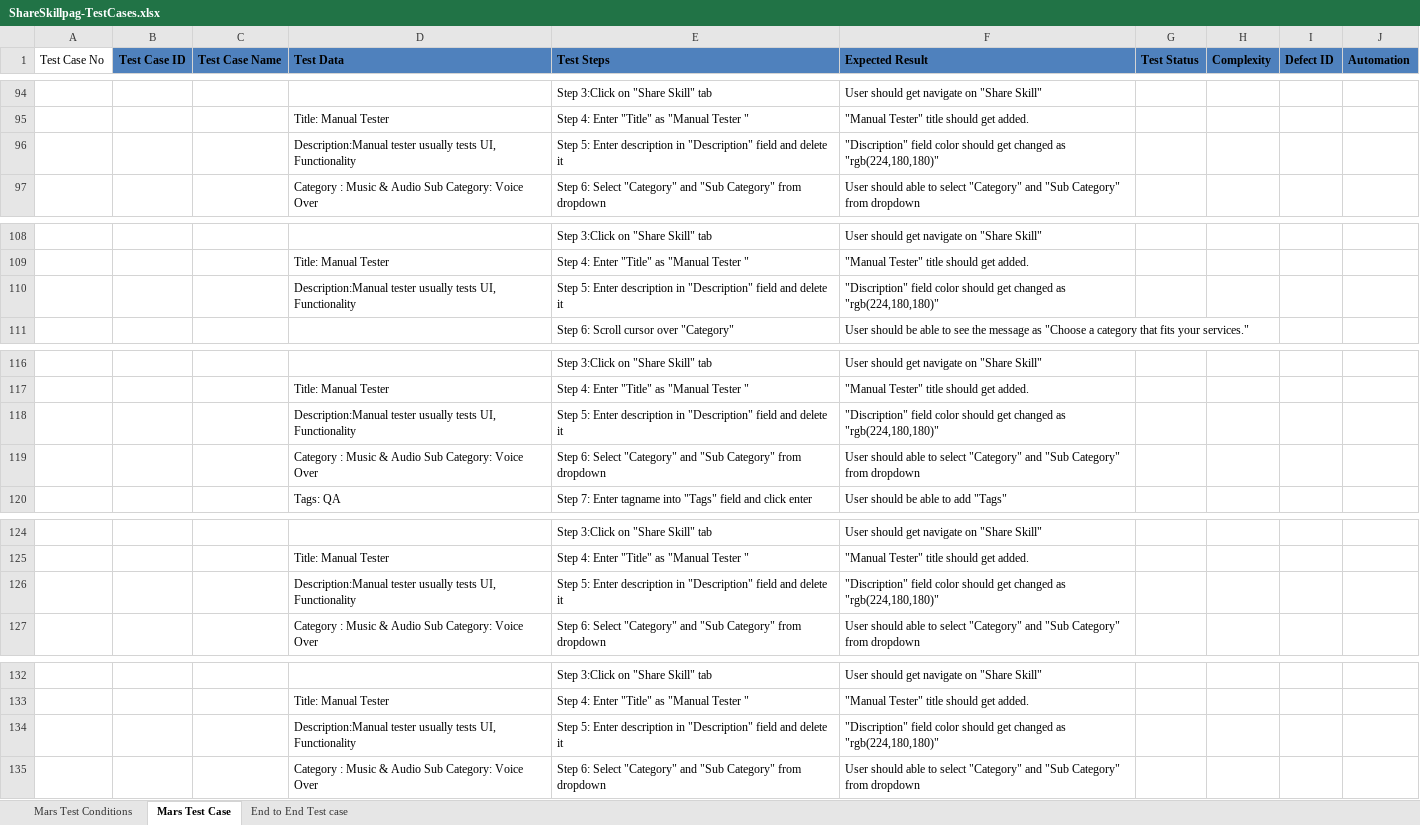
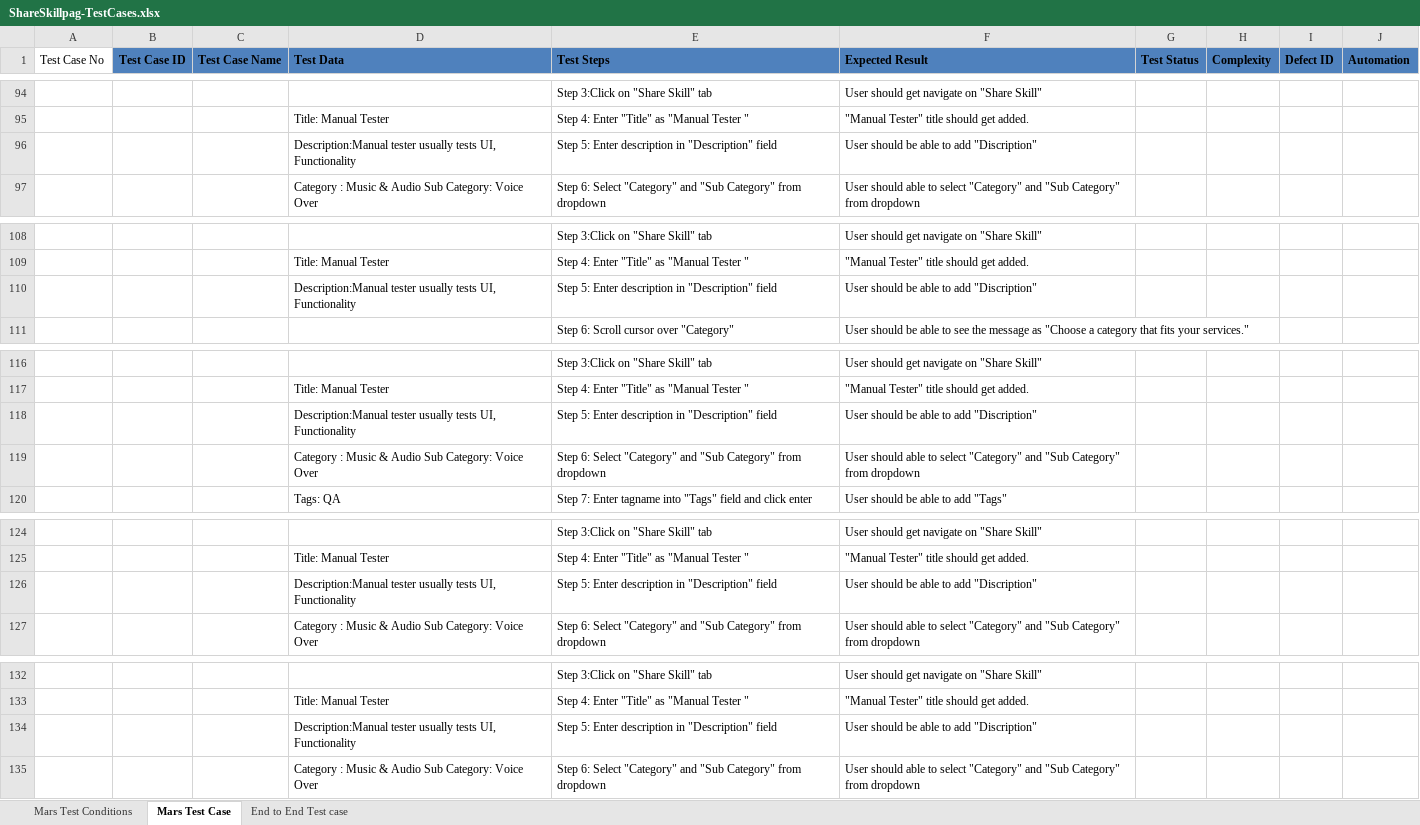
Before and after one commit to SaritaChakote/ShareskillpageTestCases, an Excel workbook: ShareSkillpag-TestCases.xlsx, sheet Mars Test Case, drawn as a sheet; only a part is shown, gaps mark what is left out; values as stored, in another font and other column widths than the file's, no borders; the diff covers the shown part only; the diff names each change by its address in the sheet, - before the commit and + after, or states it on an @@ line.

Commit message:
Task 1 submission

```diff
--- a/ShareSkillpag-TestCases.xlsx (sheet Mars Test Case)
+++ b/ShareSkillpag-TestCases.xlsx (sheet Mars Test Case)
-E96 (Test Steps): …"Description" field and delete it
+E96 (Test Steps): …"Description" field
-F96 (Expected Result): "Discription" field color should get changed as "rgb(224,180,180)"
+F96 (Expected Result): User should be able to add "Discription"
-E110 (Test Steps): …"Description" field and delete it
+E110 (Test Steps): …"Description" field
-F110 (Expected Result): "Discription" field color should get changed as "rgb(224,180,180)"
+F110 (Expected Result): User should be able to add "Discription"
-E118 (Test Steps): …"Description" field and delete it
+E118 (Test Steps): …"Description" field
-F118 (Expected Result): "Discription" field color should get changed as "rgb(224,180,180)"
+F118 (Expected Result): User should be able to add "Discription"
-E126 (Test Steps): …"Description" field and delete it
+E126 (Test Steps): …"Description" field
-F126 (Expected Result): "Discription" field color should get changed as "rgb(224,180,180)"
+F126 (Expected Result): User should be able to add "Discription"
-E134 (Test Steps): …"Description" field and delete it
+E134 (Test Steps): …"Description" field
-F134 (Expected Result): "Discription" field color should get changed as "rgb(224,180,180)"
+F134 (Expected Result): User should be able to add "Discription"
```
Also changed, not shown: 4 edited cells elsewhere in this sheet, sheet End to End Test case.
